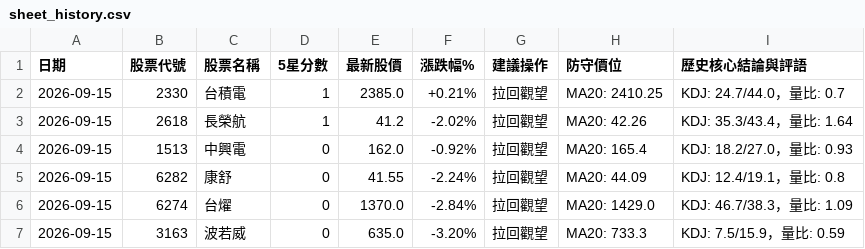
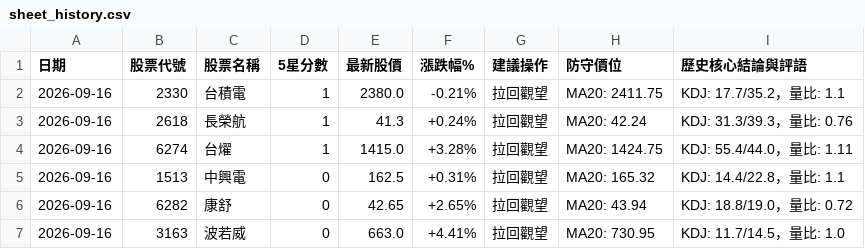
Before and after one commit to Jou-chiang/stock-dashboard, a CSV file: sheet_history.csv, drawn as a sheet.

```diff
--- a/sheet_history.csv
+++ b/sheet_history.csv
@@ -1,7 +1,7 @@
 日期,股票代號,股票名稱,5星分數,最新股價,漲跌幅%,建議操作,防守價位,歷史核心結論與評語
-2026-09-15,2330,台積電,1,2385.0,+0.21%,拉回觀望,MA20: 2410.25,KDJ: 24.7/44.0，量比: 0.7
-2026-09-15,2618,長榮航,1,41.2,-2.02%,拉回觀望,MA20: 42.26,KDJ: 35.3/43.4，量比: 1.64
-2026-09-15,1513,中興電,0,162.0,-0.92%,拉回觀望,MA20: 165.4,KDJ: 18.2/27.0，量比: 0.93
-2026-09-15,6282,康舒,0,41.55,-2.24%,拉回觀望,MA20: 44.09,KDJ: 12.4/19.1，量比: 0.8
-2026-09-15,6274,台燿,0,1370.0,-2.84%,拉回觀望,MA20: 1429.0,KDJ: 46.7/38.3，量比: 1.09
-2026-09-15,3163,波若威,0,635.0,-3.20%,拉回觀望,MA20: 733.3,KDJ: 7.5/15.9，量比: 0.59
+2026-09-16,2330,台積電,1,2380.0,-0.21%,拉回觀望,MA20: 2411.75,KDJ: 17.7/35.2，量比: 1.1
+2026-09-16,2618,長榮航,1,41.3,+0.24%,拉回觀望,MA20: 42.24,KDJ: 31.3/39.3，量比: 0.76
+2026-09-16,6274,台燿,1,1415.0,+3.28%,拉回觀望,MA20: 1424.75,KDJ: 55.4/44.0，量比: 1.11
+2026-09-16,1513,中興電,0,162.5,+0.31%,拉回觀望,MA20: 165.32,KDJ: 14.4/22.8，量比: 1.1
+2026-09-16,6282,康舒,0,42.65,+2.65%,拉回觀望,MA20: 43.94,KDJ: 18.8/19.0，量比: 0.72
+2026-09-16,3163,波若威,0,663.0,+4.41%,拉回觀望,MA20: 730.95,KDJ: 11.7/14.5，量比: 1.0
```
Also changed, not shown: sheet_scores.csv, 2 other files.
